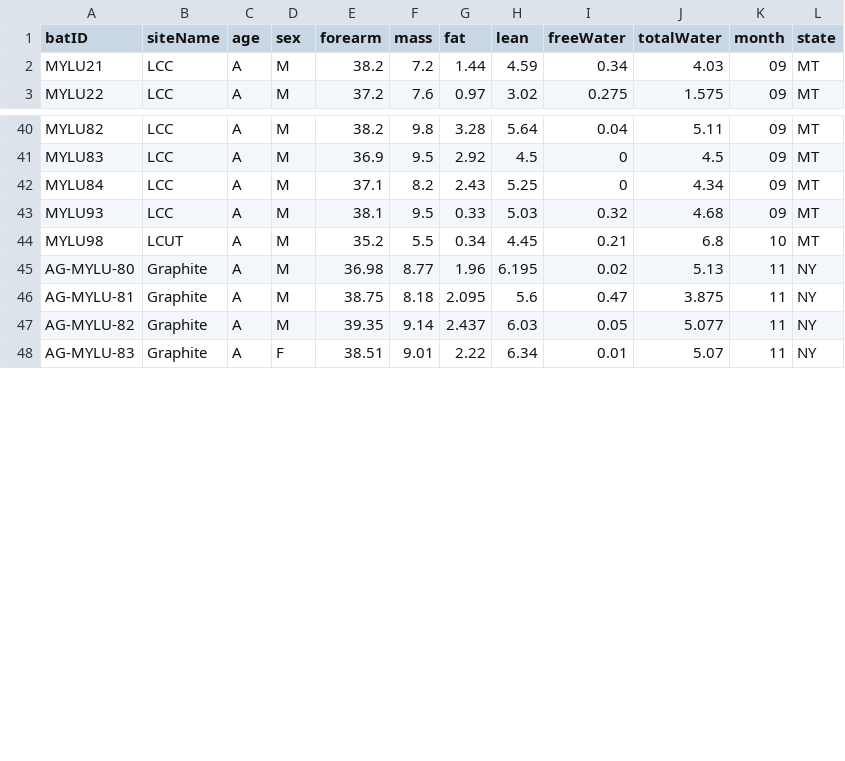
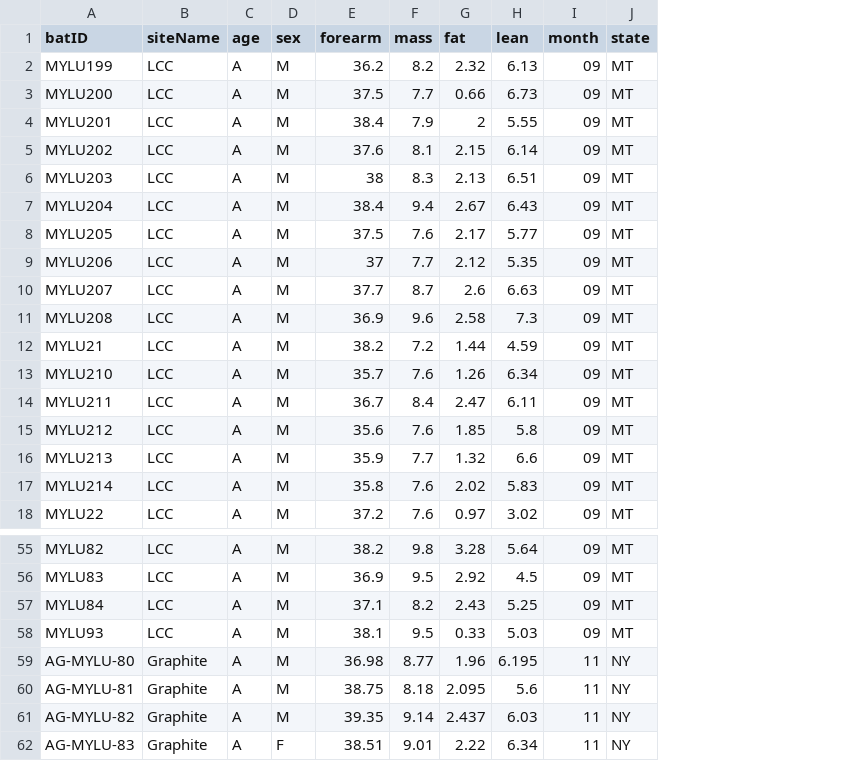
Before and after one commit to cReedHranac/winTor, a CSV file: data/qmrCleaned.csv, drawn as a sheet; only a part is shown, gaps mark what is left out; removed rows and columns are numbered as before the commit, all else as after; the diff names each change by its address in the sheet, - before the commit and + after, or states it on an @@ line.

Commit message:
qmrAnalysis rework
complete qmr analysis redo with the newly filtered data.

```diff
--- a/data/qmrCleaned.csv
+++ b/data/qmrCleaned.csv
-column I (freeWater), rows 2-3: 0.34 | 0.275; rows 40-43: 0.04 | 0 | 0 | 0.32; rows 45-48: 0.02 | 0.47 | 0.05 | 0.01
-column J (totalWater), rows 2-3: 4.03 | 1.575; rows 40-43: 5.11 | 4.5 | 4.34 | 4.68; rows 45-48: 5.13 | 3.875 | 5.077 | 5.07
+row 2: MYLU199 | LCC | A | M | 36.2 | 8.2 | 2.32 | 6.13 | 09 | MT
+row 3: MYLU200 | LCC | A | M | 37.5 | 7.7 | 0.66 | 6.73 | 09 | MT
+row 4: MYLU201 | LCC | A | M | 38.4 | 7.9 | 2 | 5.55 | 09 | MT
+row 5: MYLU202 | LCC | A | M | 37.6 | 8.1 | 2.15 | 6.14 | 09 | MT
+row 6: MYLU203 | LCC | A | M | 38 | 8.3 | 2.13 | 6.51 | 09 | MT
+row 7: MYLU204 | LCC | A | M | 38.4 | 9.4 | 2.67 | 6.43 | 09 | MT
+row 8: MYLU205 | LCC | A | M | 37.5 | 7.6 | 2.17 | 5.77 | 09 | MT
+row 9: MYLU206 | LCC | A | M | 37 | 7.7 | 2.12 | 5.35 | 09 | MT
+row 10: MYLU207 | LCC | A | M | 37.7 | 8.7 | 2.6 | 6.63 | 09 | MT
+row 11: MYLU208 | LCC | A | M | 36.9 | 9.6 | 2.58 | 7.3 | 09 | MT
+row 13: MYLU210 | LCC | A | M | 35.7 | 7.6 | 1.26 | 6.34 | 09 | MT
+row 14: MYLU211 | LCC | A | M | 36.7 | 8.4 | 2.47 | 6.11 | 09 | MT
+row 15: MYLU212 | LCC | A | M | 35.6 | 7.6 | 1.85 | 5.8 | 09 | MT
+row 16: MYLU213 | LCC | A | M | 35.9 | 7.7 | 1.32 | 6.6 | 09 | MT
+row 17: MYLU214 | LCC | A | M | 35.8 | 7.6 | 2.02 | 5.83 | 09 | MT
-row 44: MYLU98 | LCUT | A | M | 35.2 | 5.5 | 0.34 | 4.45 | 0.21 | 6.8 | 10 | MT
```
Also changed, not shown: 1 other file.
